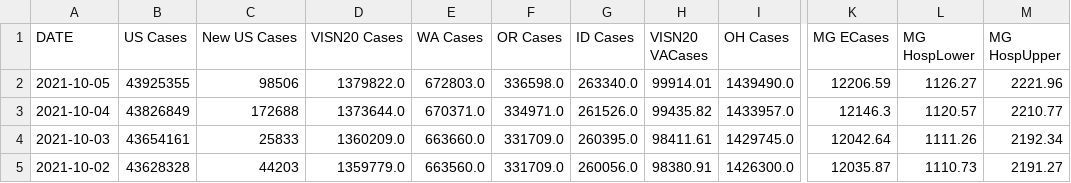
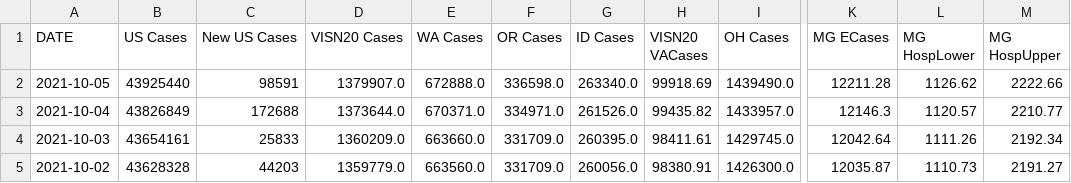
Before and after one commit to Sharma6614/VACovid, a CSV file: VAChart.csv, drawn as a sheet; only a part is shown, gaps mark what is left out; the diff names each change by its address in the sheet, - before the commit and + after, or states it on an @@ line.

```diff
--- a/VAChart.csv
+++ b/VAChart.csv
-B2 (US Cases): 43925355
+B2 (US Cases): 43925440
-C2 (New US Cases): 98506
+C2 (New US Cases): 98591
-D2 (VISN20 Cases): 1379822.0
+D2 (VISN20 Cases): 1379907.0
-E2 (WA Cases): 672803.0
+E2 (WA Cases): 672888.0
-H2 (VISN20 VACases): 99914.01
+H2 (VISN20 VACases): 99918.69
-K2 (MG ECases): 12206.59
+K2 (MG ECases): 12211.28
-L2 (MG HospLower): 1126.27
+L2 (MG HospLower): 1126.62
-M2 (MG HospUpper): 2221.96
+M2 (MG HospUpper): 2222.66
```
Also changed, not shown: CCTVAChart2.csv, CountyVACOVID.csv.
